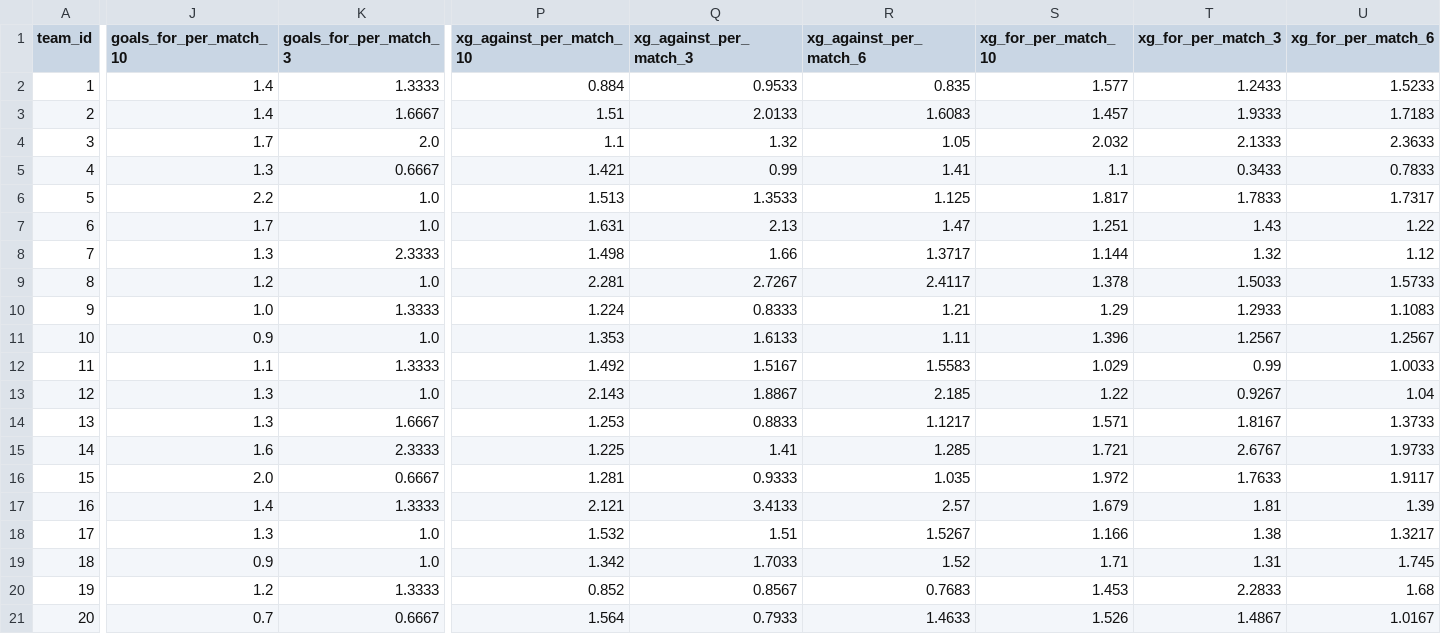
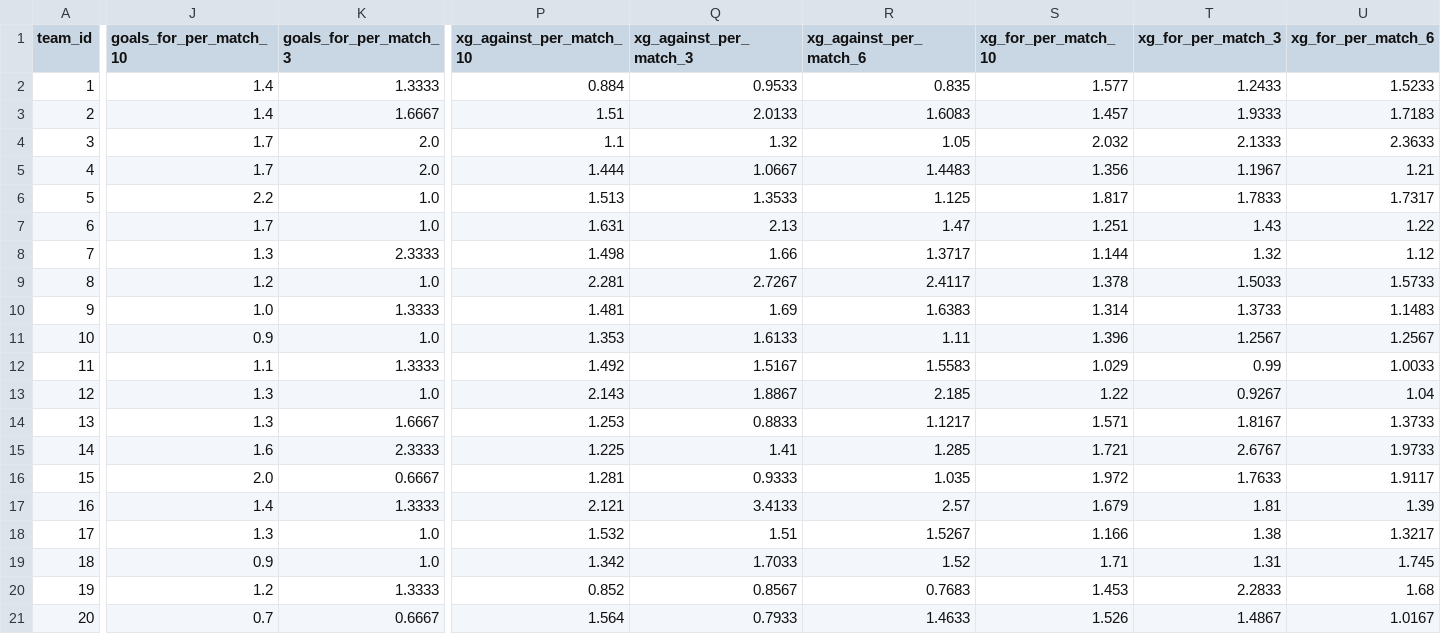
Before and after one commit to tametheboardgame/fpl-data-model, a CSV file: data/chatgpt/team_rolling_features.csv, drawn as a sheet; only a part is shown, gaps mark what is left out; the diff covers the shown part only; the diff names each change by its address in the sheet, - before the commit and + after, or states it on an @@ line.

```diff
--- a/data/chatgpt/team_rolling_features.csv
+++ b/data/chatgpt/team_rolling_features.csv
-J5 (goals_for_per_match_10): 1.3
+J5 (goals_for_per_match_10): 1.7
-K5 (goals_for_per_match_3): 0.6667
+K5 (goals_for_per_match_3): 2.0
-P5 (xg_against_per_match_10): 1.421
+P5 (xg_against_per_match_10): 1.444
-Q5 (xg_against_per_match_3): 0.99
+Q5 (xg_against_per_match_3): 1.0667
-R5 (xg_against_per_match_6): 1.41
+R5 (xg_against_per_match_6): 1.4483
-S5 (xg_for_per_match_10): 1.1
+S5 (xg_for_per_match_10): 1.356
-T5 (xg_for_per_match_3): 0.3433
+T5 (xg_for_per_match_3): 1.1967
-U5 (xg_for_per_match_6): 0.7833
+U5 (xg_for_per_match_6): 1.21
-P10 (xg_against_per_match_10): 1.224
+P10 (xg_against_per_match_10): 1.481
-Q10 (xg_against_per_match_3): 0.8333
+Q10 (xg_against_per_match_3): 1.69
-R10 (xg_against_per_match_6): 1.21
+R10 (xg_against_per_match_6): 1.6383
-S10 (xg_for_per_match_10): 1.29
+S10 (xg_for_per_match_10): 1.314
-T10 (xg_for_per_match_3): 1.2933
+T10 (xg_for_per_match_3): 1.3733
-U10 (xg_for_per_match_6): 1.1083
+U10 (xg_for_per_match_6): 1.1483
```
Also changed, not shown: 7 edited cells elsewhere in this file, data/chatgpt/player_projection_horizons.csv, data/chatgpt/player_rolling_features.csv, 18 other files.
